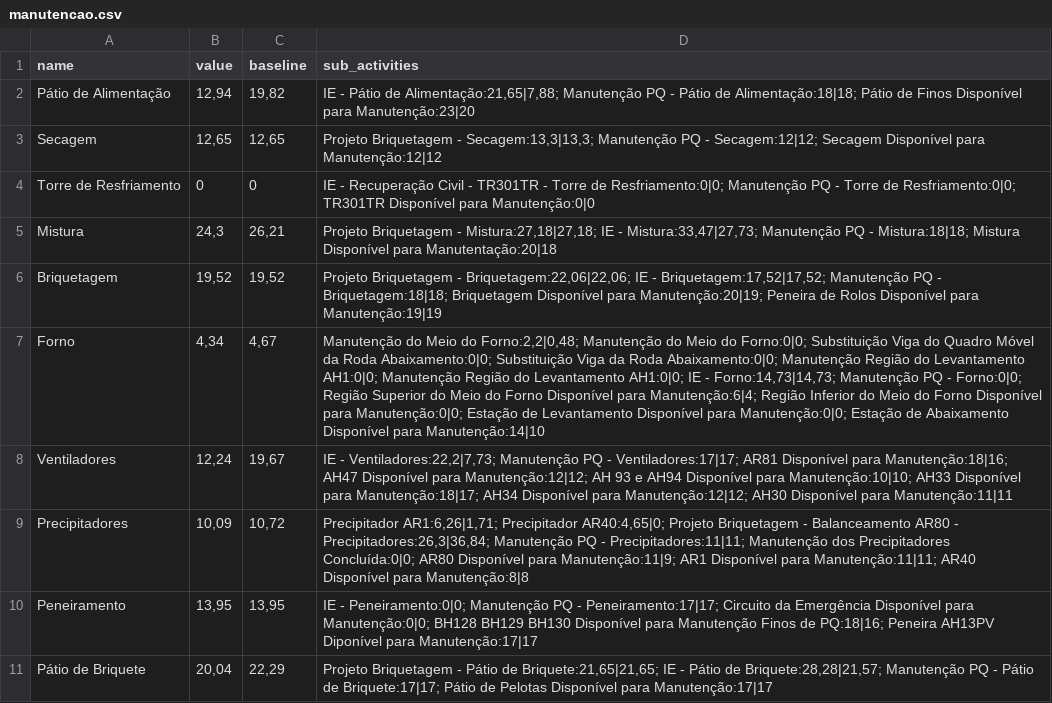
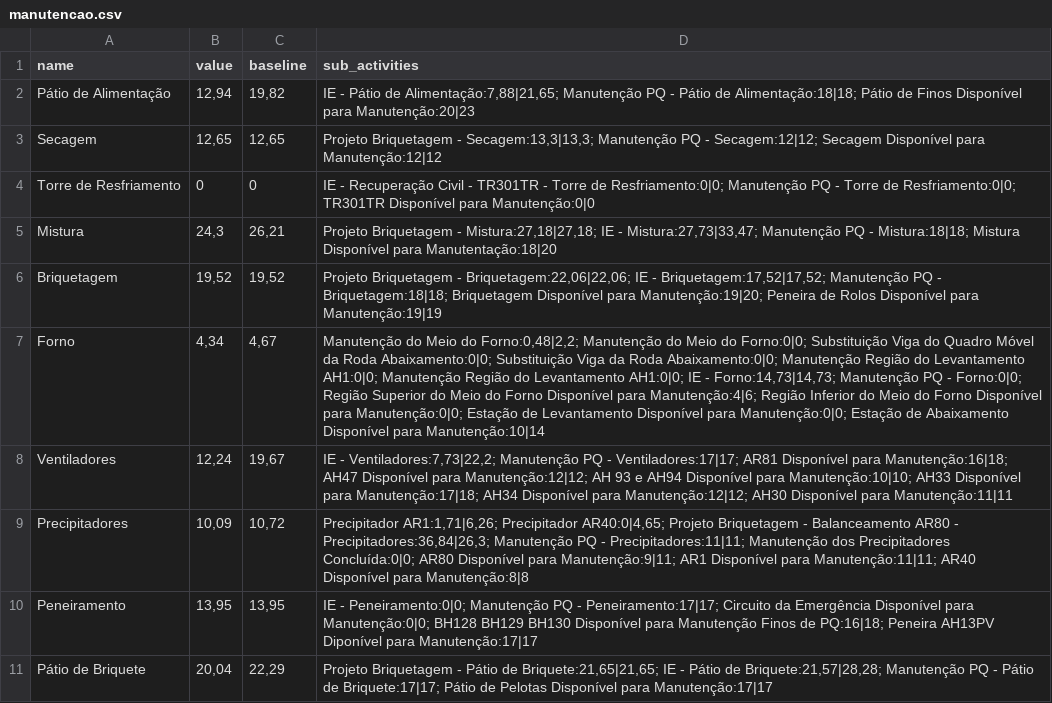
Before and after one commit to Lucas-dev98/Evolu-oParadaFria3, a CSV file: data/csv/manutencao.csv, drawn as a sheet.

Commit message:
Fix : Values of subcategory was invert

```diff
--- a/data/csv/manutencao.csv
+++ b/data/csv/manutencao.csv
@@ -1,11 +1,11 @@
 name,value,baseline,sub_activities
-Pátio de Alimentação,"12,94","19,82","IE - Pátio de Alimentação:21,65|7,88; Manutenção PQ - Pátio de Alimentação:18|18; Pátio de Finos Disponível para Manutenção:23|20"
+Pátio de Alimentação,"12,94","19,82","IE - Pátio de Alimentação:7,88|21,65; Manutenção PQ - Pátio de Alimentação:18|18; Pátio de Finos Disponível para Manutenção:20|23"
 Secagem,"12,65","12,65","Projeto Briquetagem - Secagem:13,3|13,3; Manutenção PQ - Secagem:12|12; Secagem Disponível para Manutenção:12|12"
 Torre de Resfriamento,0,0,IE - Recuperação Civil - TR301TR - Torre de Resfriamento:0|0; Manutenção PQ - Torre de Resfriamento:0|0; TR301TR Disponível para Manutenção:0|0
-Mistura,"24,3","26,21","Projeto Briquetagem - Mistura:27,18|27,18; IE - Mistura:33,47|27,73; Manutenção PQ - Mistura:18|18; Mistura Disponível para Manutentação:20|18"
-Briquetagem,"19,52","19,52","Projeto Briquetagem - Briquetagem:22,06|22,06; IE - Briquetagem:17,52|17,52; Manutenção PQ - Briquetagem:18|18; Briquetagem Disponível para Manutenção:20|19; Peneira de Rolos Disponível para Manutenção:19|19"
-Forno,"4,34","4,67","Manutenção do Meio do Forno:2,2|0,48; Manutenção do Meio do Forno:0|0; Substituição Viga do Quadro Móvel da Roda Abaixamento:0|0; Substituição Viga da Roda Abaixamento:0|0; Manutenção Região do Levantamento AH1:0|0; Manutenção Região do Levantamento AH1:0|0; IE - Forno:14,73|14,73; Manutenção PQ - Forno:0|0; Região Superior do Meio do Forno Disponível para Manutenção:6|4; Região Inferior do Meio do Forno Disponível para Manutenção:0|0; Estação de Levantamento Disponível para Manutenção:0|0; Estação de Abaixamento Disponível para Manutenção:14|10"
-Ventiladores,"12,24","19,67","IE - Ventiladores:22,2|7,73; Manutenção PQ - Ventiladores:17|17; AR81 Disponível para Manutenção:18|16; AH47 Disponível para Manutenção:12|12; AH 93 e AH94 Disponível para Manutenção:10|10; AH33 Disponível para Manutenção:18|17; AH34 Disponível para Manutenção:12|12; AH30 Disponível para Manutenção:11|11"
-Precipitadores,"10,09","10,72","Precipitador AR1:6,26|1,71; Precipitador AR40:4,65|0; Projeto Briquetagem - Balanceamento AR80 - Precipitadores:26,3|36,84; Manutenção PQ - Precipitadores:11|11; Manutenção dos Precipitadores Concluída:0|0; AR80 Disponível para Manutenção:11|9; AR1 Disponível para Manutenção:11|11; AR40 Disponível para Manutenção:8|8"
-Peneiramento,"13,95","13,95",IE - Peneiramento:0|0; Manutenção PQ - Peneiramento:17|17; Circuito da Emergência Disponível para Manutenção:0|0; BH128  BH129  BH130 Disponível para Manutenção Finos de PQ:18|16; Peneira AH13PV Diponível para Manutenção:17|17
-Pátio de Briquete,"20,04","22,29","Projeto Briquetagem - Pátio de Briquete:21,65|21,65; IE - Pátio de Briquete:28,28|21,57; Manutenção PQ - Pátio de Briquete:17|17; Pátio de Pelotas Disponível para Manutenção:17|17"
+Mistura,"24,3","26,21","Projeto Briquetagem - Mistura:27,18|27,18; IE - Mistura:27,73|33,47; Manutenção PQ - Mistura:18|18; Mistura Disponível para Manutentação:18|20"
+Briquetagem,"19,52","19,52","Projeto Briquetagem - Briquetagem:22,06|22,06; IE - Briquetagem:17,52|17,52; Manutenção PQ - Briquetagem:18|18; Briquetagem Disponível para Manutenção:19|20; Peneira de Rolos Disponível para Manutenção:19|19"
+Forno,"4,34","4,67","Manutenção do Meio do Forno:0,48|2,2; Manutenção do Meio do Forno:0|0; Substituição Viga do Quadro Móvel da Roda Abaixamento:0|0; Substituição Viga da Roda Abaixamento:0|0; Manutenção Região do Levantamento AH1:0|0; Manutenção Região do Levantamento AH1:0|0; IE - Forno:14,73|14,73; Manutenção PQ - Forno:0|0; Região Superior do Meio do Forno Disponível para Manutenção:4|6; Região Inferior do Meio do Forno Disponível para Manutenção:0|0; Estação de Levantamento Disponível para Manutenção:0|0; Estação de Abaixamento Disponível para Manutenção:10|14"
+Ventiladores,"12,24","19,67","IE - Ventiladores:7,73|22,2; Manutenção PQ - Ventiladores:17|17; AR81 Disponível para Manutenção:16|18; AH47 Disponível para Manutenção:12|12; AH 93 e AH94 Disponível para Manutenção:10|10; AH33 Disponível para Manutenção:17|18; AH34 Disponível para Manutenção:12|12; AH30 Disponível para Manutenção:11|11"
+Precipitadores,"10,09","10,72","Precipitador AR1:1,71|6,26; Precipitador AR40:0|4,65; Projeto Briquetagem - Balanceamento AR80 - Precipitadores:36,84|26,3; Manutenção PQ - Precipitadores:11|11; Manutenção dos Precipitadores Concluída:0|0; AR80 Disponível para Manutenção:9|11; AR1 Disponível para Manutenção:11|11; AR40 Disponível para Manutenção:8|8"
+Peneiramento,"13,95","13,95",IE - Peneiramento:0|0; Manutenção PQ - Peneiramento:17|17; Circuito da Emergência Disponível para Manutenção:0|0; BH128  BH129  BH130 Disponível para Manutenção Finos de PQ:16|18; Peneira AH13PV Diponível para Manutenção:17|17
+Pátio de Briquete,"20,04","22,29","Projeto Briquetagem - Pátio de Briquete:21,65|21,65; IE - Pátio de Briquete:21,57|28,28; Manutenção PQ - Pátio de Briquete:17|17; Pátio de Pelotas Disponível para Manutenção:17|17"
```
Also changed, not shown: data/csv/procedimento_parada.csv.
